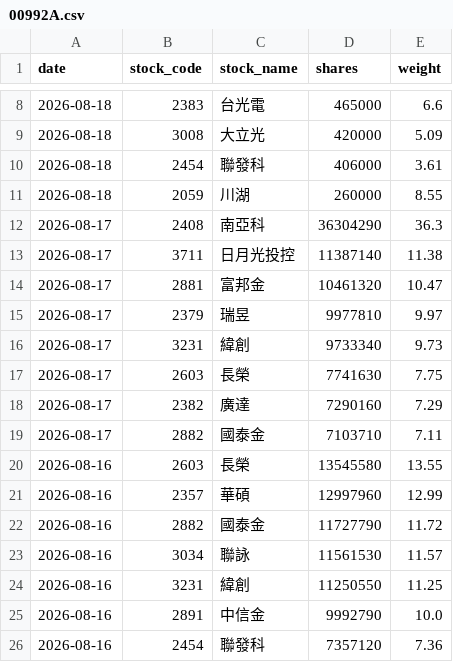
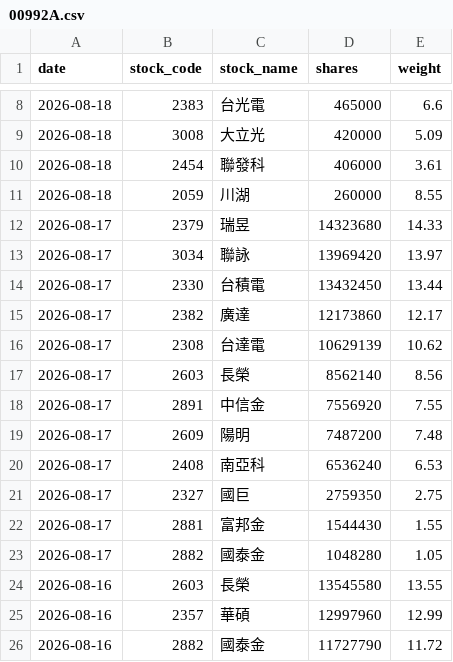
Before and after one commit to yrjjan-allen/active-etf-dashboard, a CSV file: data/00992A.csv, drawn as a sheet; only a part is shown, gaps mark what is left out; the shorter side is filled out with more unchanged rows.

```diff
--- a/data/00992A.csv
+++ b/data/00992A.csv
@@ -11,10 +11,14 @@
 2026-08-18,2059,川湖,260000,8.55
-2026-08-17,2408,南亞科,36304290,36.3
-2026-08-17,3711,日月光投控,11387140,11.38
-2026-08-17,2881,富邦金,10461320,10.47
-2026-08-17,2379,瑞昱,9977810,9.97
-2026-08-17,3231,緯創,9733340,9.73
-2026-08-17,2603,長榮,7741630,7.75
-2026-08-17,2382,廣達,7290160,7.29
-2026-08-17,2882,國泰金,7103710,7.11
+2026-08-17,2379,瑞昱,14323680,14.33
+2026-08-17,3034,聯詠,13969420,13.97
+2026-08-17,2330,台積電,13432450,13.44
+2026-08-17,2382,廣達,12173860,12.17
+2026-08-17,2308,台達電,10629139,10.62
+2026-08-17,2603,長榮,8562140,8.56
+2026-08-17,2891,中信金,7556920,7.55
+2026-08-17,2609,陽明,7487200,7.48
+2026-08-17,2408,南亞科,6536240,6.53
+2026-08-17,2327,國巨,2759350,2.75
+2026-08-17,2881,富邦金,1544430,1.55
+2026-08-17,2882,國泰金,1048280,1.05
 2026-08-16,2603,長榮,13545580,13.55
```
Also changed, not shown: data/00980A.csv, data/00981A.csv, 6 other files.
